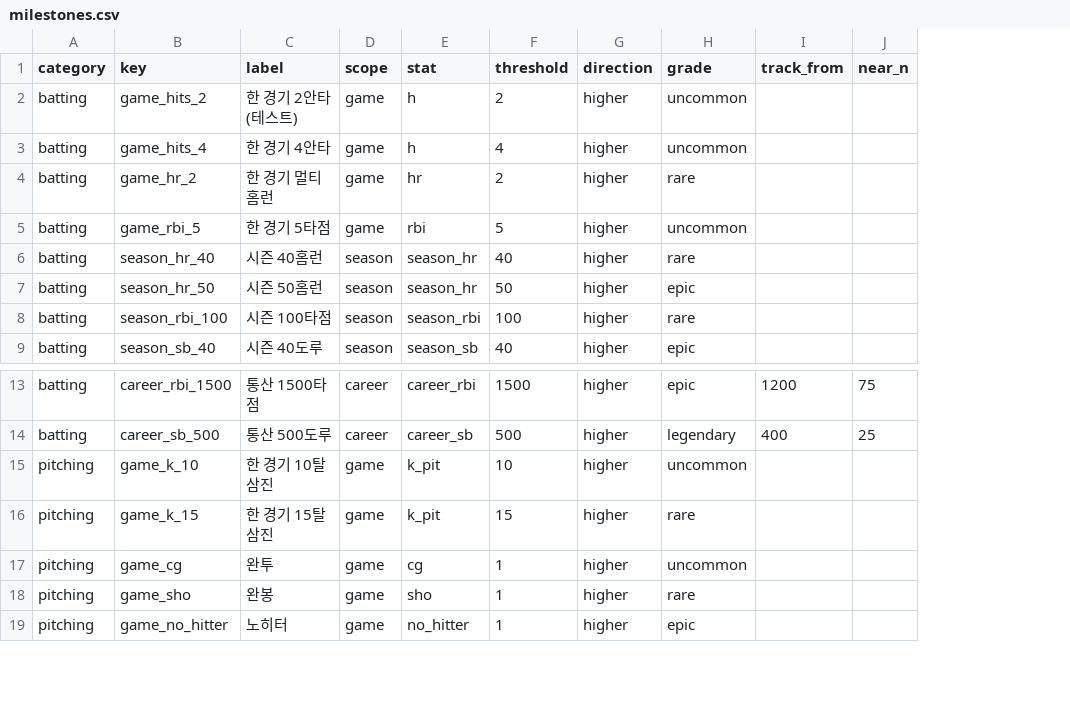
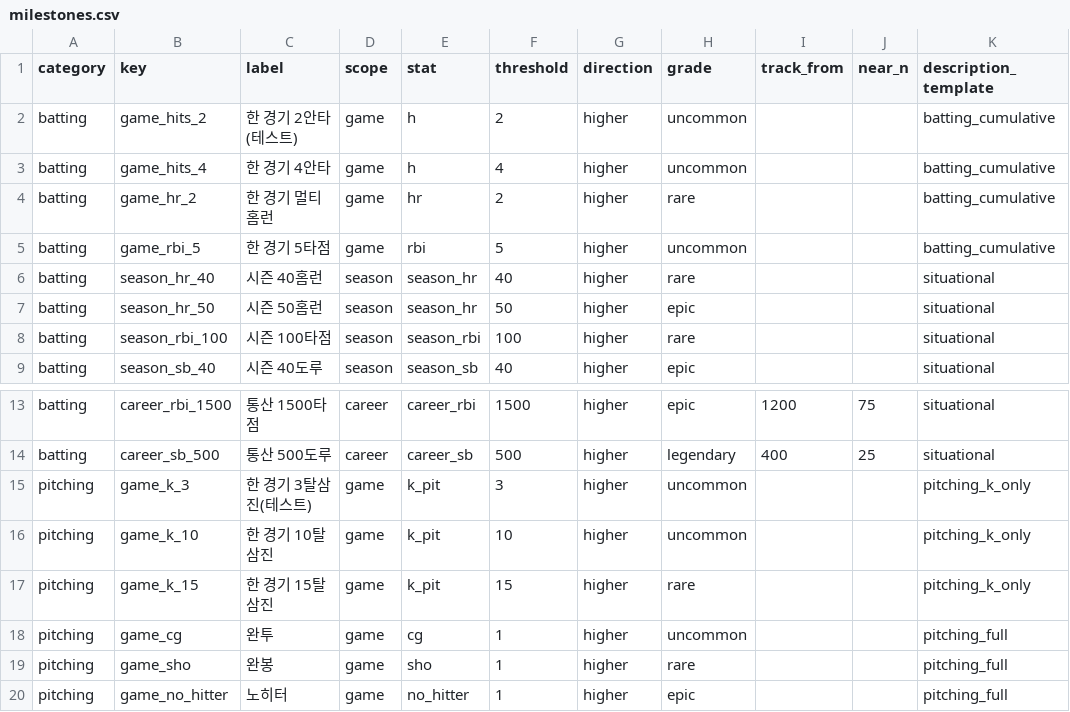
Before and after one commit to Arktis-P/OOTP_Milestone_Tracker, a CSV file: data/milestones.csv, drawn as a sheet; only a part is shown, gaps mark what is left out; the diff names each change by its address in the sheet, - before the commit and + after, or states it on an @@ line.

```diff
--- a/data/milestones.csv
+++ b/data/milestones.csv
+column K (description_template), rows 2-9: batting_cumulative | batting_cumulative | batting_cumulative | batting_cumulative | situational | situational | situational | situational; rows 13-14: situational | situational; rows 16-20: pitching_k_only | pitching_k_only | pitching_full | pitching_full | pitching_full
+row 15: pitching | game_k_3 | 한 경기 3탈삼진(테스트) | game | k_pit | 3 | higher | uncommon |  |  | pitching_k_only
```
Also changed, not shown: 11 other files.
